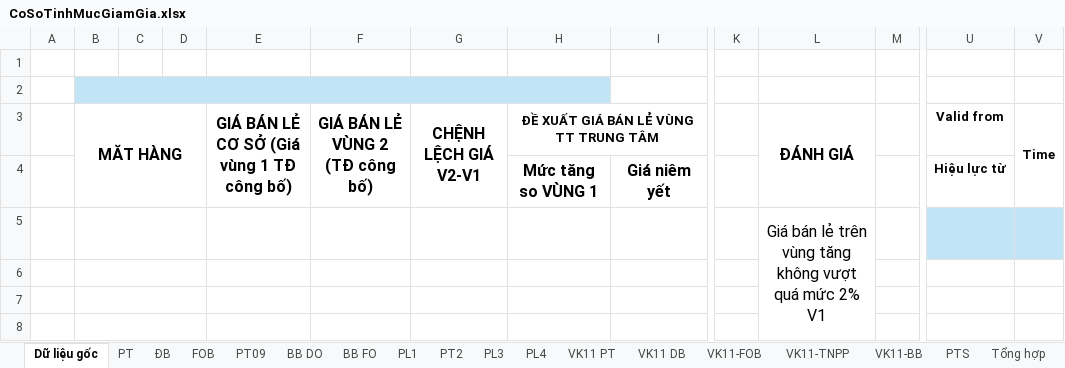
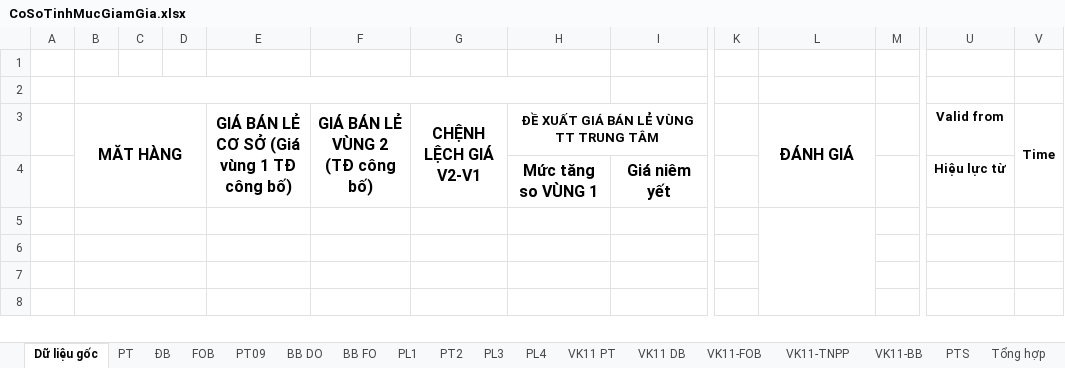
Before and after one commit to lehlong/TMS, an Excel workbook: TMS_API/DMS.API/Template/CoSoTinhMucGiamGia.xlsx, sheet Dữ liệu gốc, drawn as a sheet; only a part is shown, gaps mark what is left out; values as stored, in another font and other column widths than the file's, no borders; conditional formats not drawn; the diff covers the shown part only; the diff names each change by its address in the sheet, - before the commit and + after, or states it on an @@ line.

```diff
--- a/TMS_API/DMS.API/Template/CoSoTinhMucGiamGia.xlsx (sheet Dữ liệu gốc)
+++ b/TMS_API/DMS.API/Template/CoSoTinhMucGiamGia.xlsx (sheet Dữ liệu gốc)
-B2:H2 fill: #C1E5F5
+B2:H2 fill: none
-L5 (ĐÁNH GIÁ): Giá bán lẻ trên vùng tăng không vượt quá mức 2% V1
+L5 (ĐÁNH GIÁ): (empty)
-U5:V5 fill: #C1E5F5
+U5:V5 fill: none
```
Also changed, not shown: 1 removed row, 6 edited cells and cell formats elsewhere in this sheet, 1 other file.
